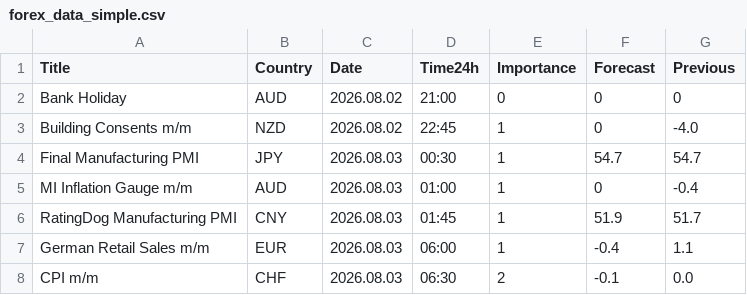
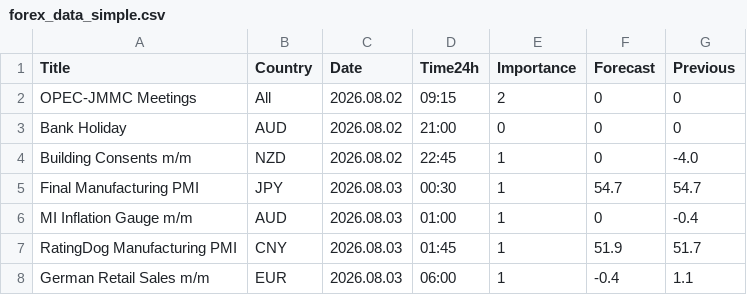
Before and after one commit to CryptoGamerDev/forex-calendar-data, a CSV file: forex_data_simple.csv, drawn as a sheet; only a part is shown; the shorter side is filled out with more unchanged rows.

```diff
--- a/forex_data_simple.csv
+++ b/forex_data_simple.csv
@@ -1,2 +1,3 @@
 Title,Country,Date,Time24h,Importance,Forecast,Previous
+OPEC-JMMC Meetings,All,2026.08.02,09:15,2,0,0
 Bank Holiday,AUD,2026.08.02,21:00,0,0,0
```
Also changed, not shown: forex_data_raw.csv.
